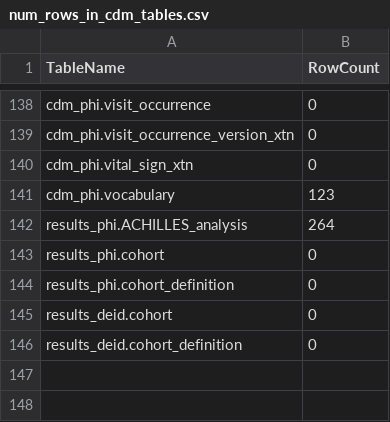
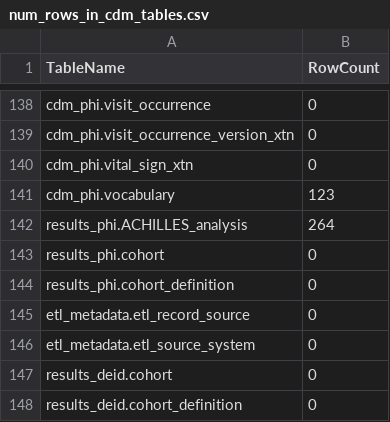
Before and after one commit to artgoldberg/leaf-scripts, a CSV file: cdm/num_rows_in_cdm_tables.csv, drawn as a sheet; only a part is shown, gaps mark what is left out; the diff names each change by its address in the sheet, - before the commit and + after, or states it on an @@ line.

Commit message:
MSDW2 update; add two tables

```diff
--- a/cdm/num_rows_in_cdm_tables.csv
+++ b/cdm/num_rows_in_cdm_tables.csv
+row 145: etl_metadata.etl_record_source | 0
+row 146: etl_metadata.etl_source_system | 0
```
